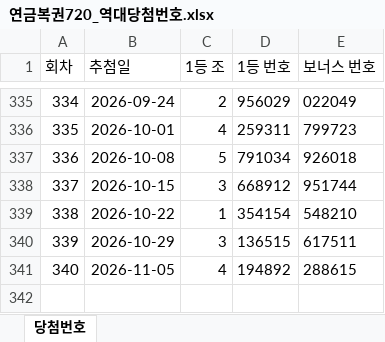
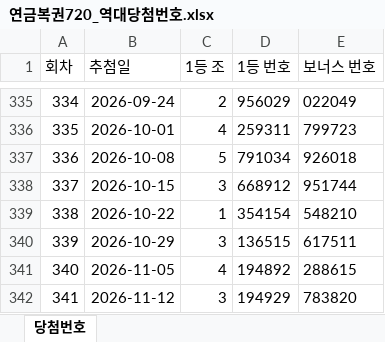
Before and after one commit to az9407/lotto-olympiad-engine, an Excel workbook: pension720/data/연금복권720_역대당첨번호.xlsx, sheet 당첨번호, drawn as a sheet; only a part is shown, gaps mark what is left out; values as stored, in another font and other column widths than the file's, no borders; the diff names each change by its address in the sheet, - before the commit and + after, or states it on an @@ line.

```diff
--- a/pension720/data/연금복권720_역대당첨번호.xlsx (sheet 당첨번호)
+++ b/pension720/data/연금복권720_역대당첨번호.xlsx (sheet 당첨번호)
+row 342: 341 | 2026-11-12 | 3 | 194929 | 783820
```
Also changed, not shown: 15 other files.
